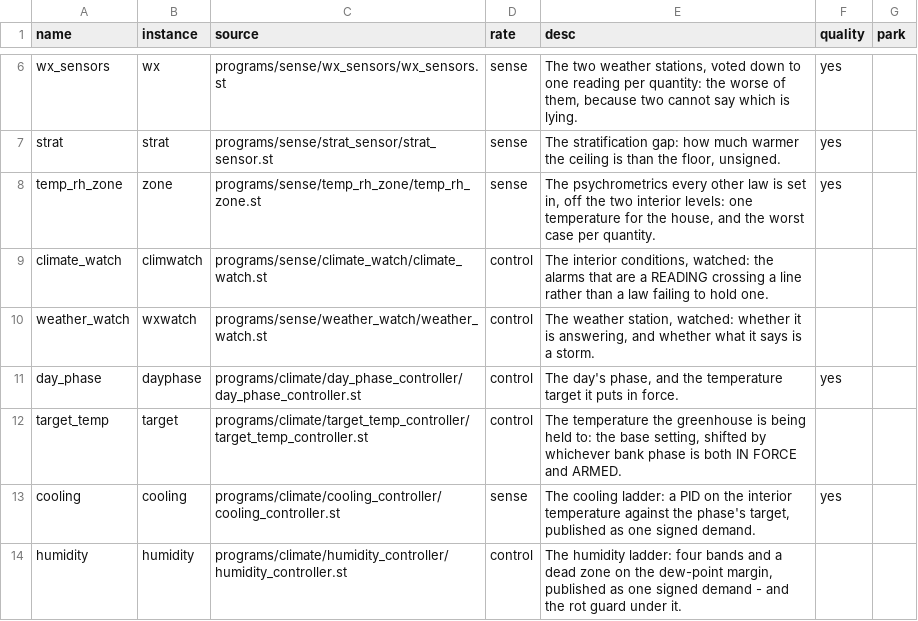
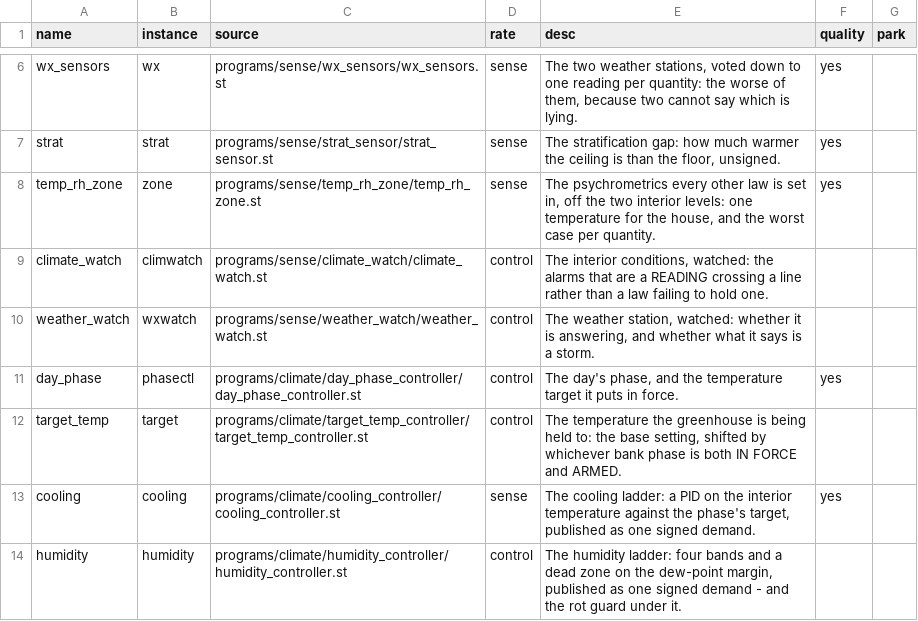
Before and after one commit to pstch/botanik2, a CSV file: src/sites/gh_mlb41/tables/programs.csv, drawn as a sheet; only a part is shown, gaps mark what is left out.

```diff
--- a/src/sites/gh_mlb41/tables/programs.csv
+++ b/src/sites/gh_mlb41/tables/programs.csv
@@ -10,3 +10,3 @@ climate_watch  ,climwatch ,programs/sense/climate_watch/climate_watch.st
 weather_watch  ,wxwatch   ,programs/sense/weather_watch/weather_watch.st                     ,control,"The weather station, watched: whether it is answering, and whether what it says is a storm.",,
-day_phase      ,dayphase  ,programs/climate/day_phase_controller/day_phase_controller.st     ,control,"The day's phase, and the temperature target it puts in force.",yes,
+day_phase      ,phasectl  ,programs/climate/day_phase_controller/day_phase_controller.st     ,control,"The day's phase, and the temperature target it puts in force.",yes,
 target_temp    ,target    ,programs/climate/target_temp_controller/target_temp_controller.st ,control,"The temperature the greenhouse is being held to: the base setting, shifted by whichever bank phase is both IN FORCE and ARMED.",,
```
Also changed, not shown: src/sites/gh_mlb41/generated/VARIABLES.csv, 22 other files.
